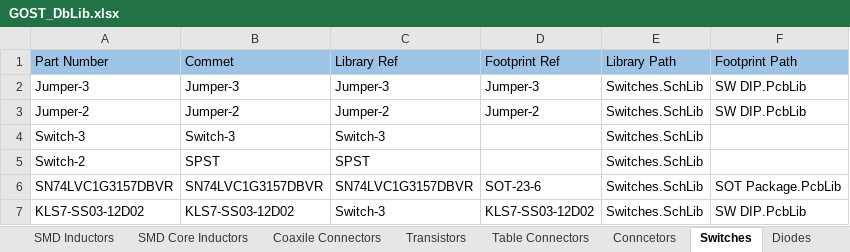
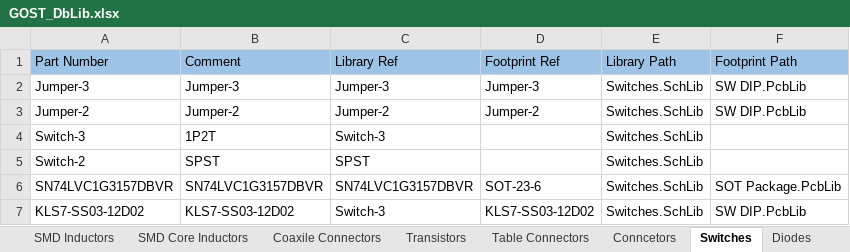
Before and after one commit to PunkiPie/GOST_Lib, an Excel workbook: GOST_DbLib.xlsx, sheet Switches, drawn as a sheet; values as stored, in another font and other column widths than the file's, no borders; the diff names each change by its address in the sheet, - before the commit and + after, or states it on an @@ line.

```diff
--- a/GOST_DbLib.xlsx (sheet Switches)
+++ b/GOST_DbLib.xlsx (sheet Switches)
-B1: Commet
+B1: Comment
-B4 (Comment): Switch-3
+B4 (Comment): 1P2T
```
Also changed, not shown: sheet Table Connectors, sheet Oscillators, 8 other files.
